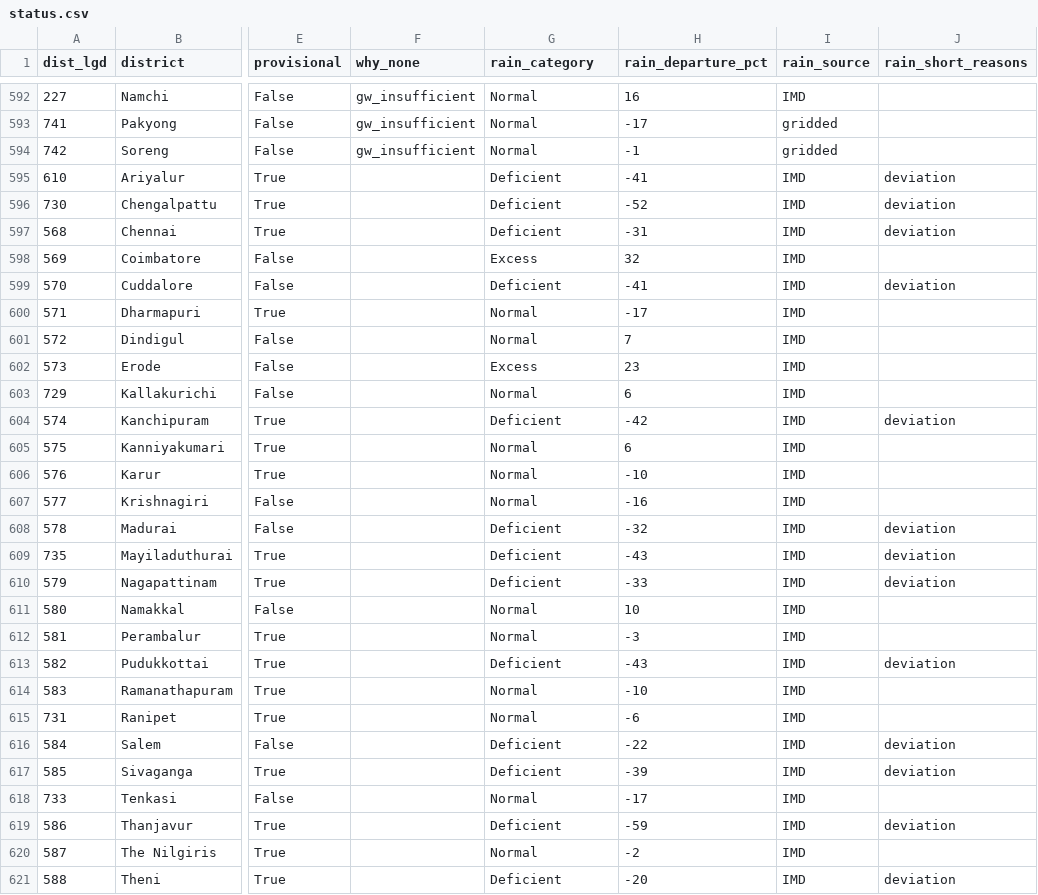
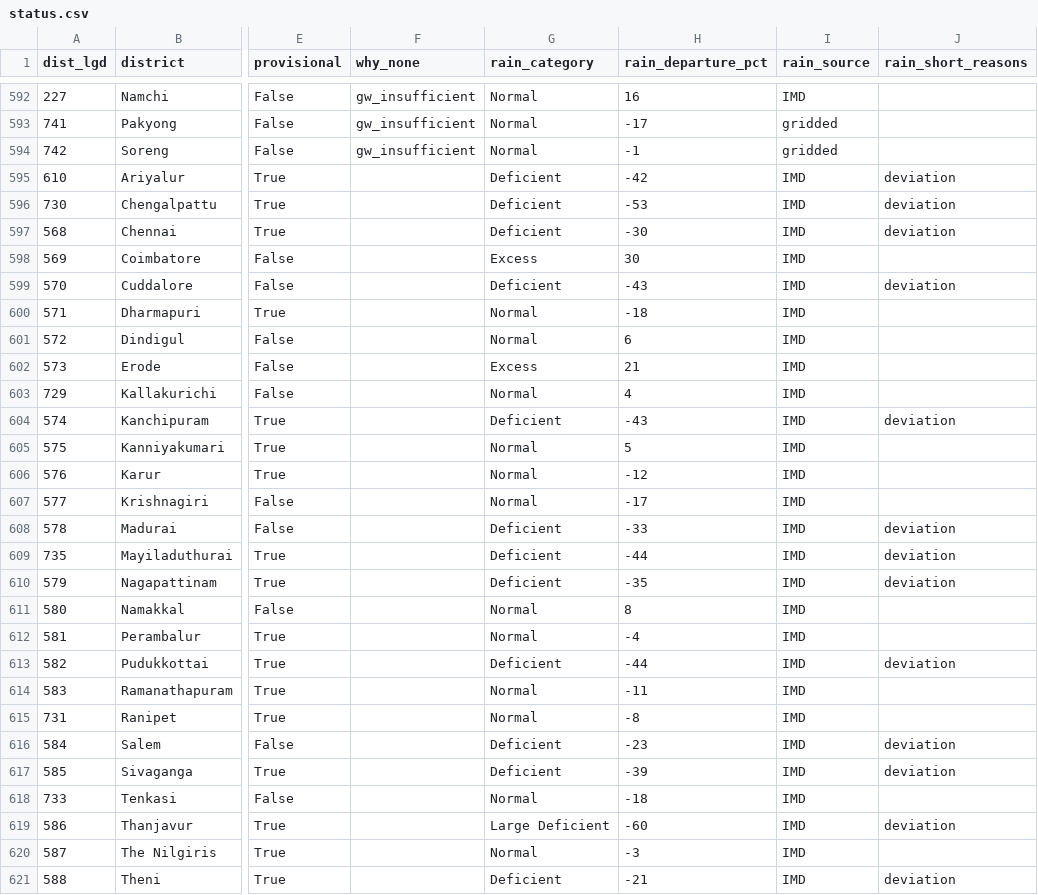
Before and after one commit to Rushikeshay/India_Drought_Tracker, a CSV file: web/data/status.csv, drawn as a sheet; only a part is shown, gaps mark what is left out; the diff covers the shown part only; the diff names each change by its address in the sheet, - before the commit and + after, or states it on an @@ line.

```diff
--- a/web/data/status.csv
+++ b/web/data/status.csv
-H595 (rain_departure_pct): -41
+H595 (rain_departure_pct): -42
-H596 (rain_departure_pct): -52
+H596 (rain_departure_pct): -53
-H597 (rain_departure_pct): -31
+H597 (rain_departure_pct): -30
-H598 (rain_departure_pct): 32
+H598 (rain_departure_pct): 30
-H599 (rain_departure_pct): -41
+H599 (rain_departure_pct): -43
-H600 (rain_departure_pct): -17
+H600 (rain_departure_pct): -18
-H601 (rain_departure_pct): 7
+H601 (rain_departure_pct): 6
-H602 (rain_departure_pct): 23
+H602 (rain_departure_pct): 21
-H603 (rain_departure_pct): 6
+H603 (rain_departure_pct): 4
-H604 (rain_departure_pct): -42
+H604 (rain_departure_pct): -43
-H605 (rain_departure_pct): 6
+H605 (rain_departure_pct): 5
-H606 (rain_departure_pct): -10
+H606 (rain_departure_pct): -12
-H607 (rain_departure_pct): -16
+H607 (rain_departure_pct): -17
-H608 (rain_departure_pct): -32
+H608 (rain_departure_pct): -33
-H609 (rain_departure_pct): -43
+H609 (rain_departure_pct): -44
-H610 (rain_departure_pct): -33
+H610 (rain_departure_pct): -35
-H611 (rain_departure_pct): 10
+H611 (rain_departure_pct): 8
-H612 (rain_departure_pct): -3
+H612 (rain_departure_pct): -4
-H613 (rain_departure_pct): -43
+H613 (rain_departure_pct): -44
-H614 (rain_departure_pct): -10
+H614 (rain_departure_pct): -11
-H615 (rain_departure_pct): -6
+H615 (rain_departure_pct): -8
-H616 (rain_departure_pct): -22
+H616 (rain_departure_pct): -23
-H618 (rain_departure_pct): -17
+H618 (rain_departure_pct): -18
-G619 (rain_category): Deficient
+G619 (rain_category): Large Deficient
-H619 (rain_departure_pct): -59
+H619 (rain_departure_pct): -60
-H620 (rain_departure_pct): -2
+H620 (rain_departure_pct): -3
-H621 (rain_departure_pct): -20
+H621 (rain_departure_pct): -21
```
Also changed, not shown: 44 edited cells elsewhere in this file, 3 other files.
